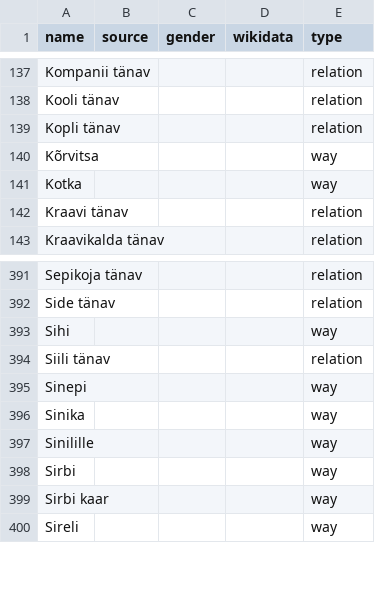
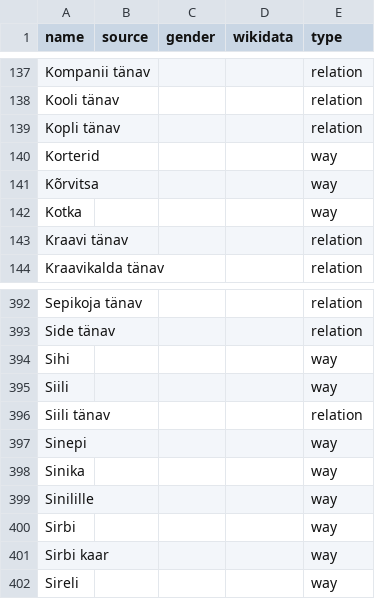
Before and after one commit to EqualStreetNames/equalstreetnames-tartu, a CSV file: data/other.csv, drawn as a sheet; only a part is shown, gaps mark what is left out; the diff names each change by its address in the sheet, - before the commit and + after, or states it on an @@ line.

```diff
--- a/data/other.csv
+++ b/data/other.csv
+row 140: Korterid |  |  |  | way
+row 395: Siili |  |  |  | way
```
Also changed, not shown: 3 other files.
